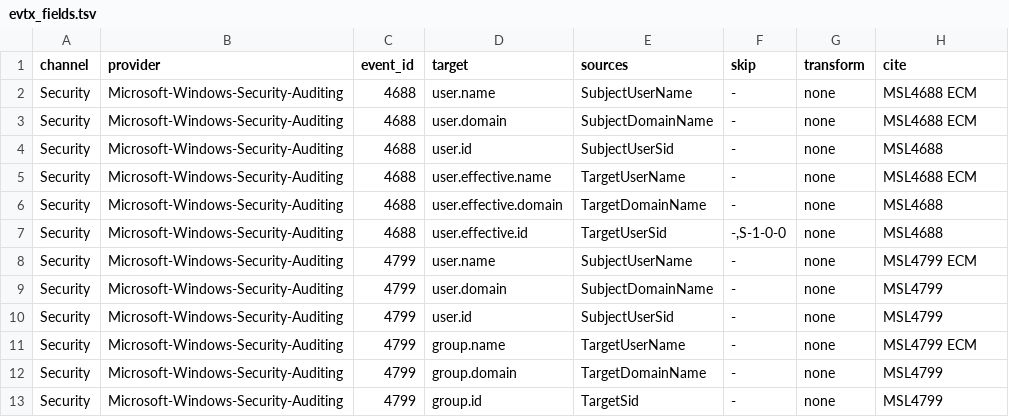
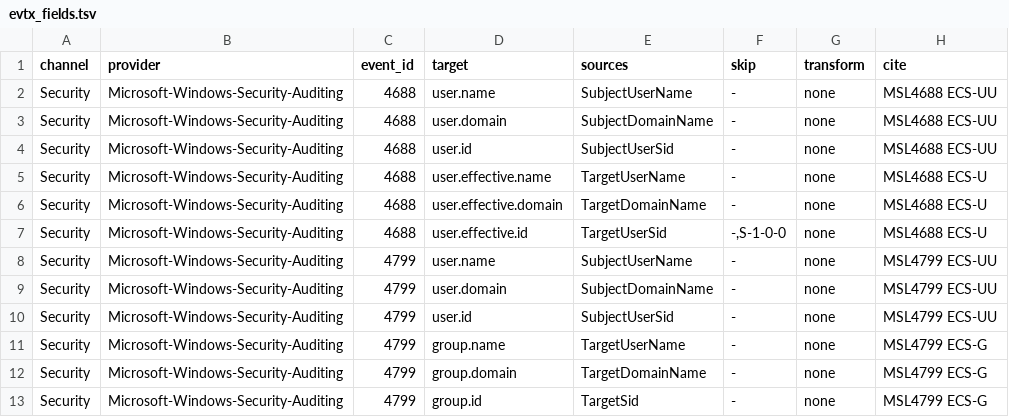
Before and after one commit to AppliedIR/opensearch-mcp, a TSV file: src/opensearch_mcp/mappings/evtx_fields.tsv, drawn as a sheet.

Commit message:
the fields table cites each row's microsoft learn event page and its ecs page, named in a cite legend beside it

```diff
--- a/src/opensearch_mcp/mappings/evtx_fields.tsv
+++ b/src/opensearch_mcp/mappings/evtx_fields.tsv
@@ -1,13 +1,13 @@
 channel	provider	event_id	target	sources	skip	transform	cite
-Security	Microsoft-Windows-Security-Auditing	4688	user.name	SubjectUserName	-	none	MSL4688 ECM
-Security	Microsoft-Windows-Security-Auditing	4688	user.domain	SubjectDomainName	-	none	MSL4688 ECM
-Security	Microsoft-Windows-Security-Auditing	4688	user.id	SubjectUserSid	-	none	MSL4688
-Security	Microsoft-Windows-Security-Auditing	4688	user.effective.name	TargetUserName	-	none	MSL4688 ECM
-Security	Microsoft-Windows-Security-Auditing	4688	user.effective.domain	TargetDomainName	-	none	MSL4688
-Security	Microsoft-Windows-Security-Auditing	4688	user.effective.id	TargetUserSid	-,S-1-0-0	none	MSL4688
-Security	Microsoft-Windows-Security-Auditing	4799	user.name	SubjectUserName	-	none	MSL4799 ECM
-Security	Microsoft-Windows-Security-Auditing	4799	user.domain	SubjectDomainName	-	none	MSL4799
-Security	Microsoft-Windows-Security-Auditing	4799	user.id	SubjectUserSid	-	none	MSL4799
-Security	Microsoft-Windows-Security-Auditing	4799	group.name	TargetUserName	-	none	MSL4799 ECM
-Security	Microsoft-Windows-Security-Auditing	4799	group.domain	TargetDomainName	-	none	MSL4799
-Security	Microsoft-Windows-Security-Auditing	4799	group.id	TargetSid	-	none	MSL4799
+Security	Microsoft-Windows-Security-Auditing	4688	user.name	SubjectUserName	-	none	MSL4688 ECS-UU
+Security	Microsoft-Windows-Security-Auditing	4688	user.domain	SubjectDomainName	-	none	MSL4688 ECS-UU
+Security	Microsoft-Windows-Security-Auditing	4688	user.id	SubjectUserSid	-	none	MSL4688 ECS-UU
+Security	Microsoft-Windows-Security-Auditing	4688	user.effective.name	TargetUserName	-	none	MSL4688 ECS-U
+Security	Microsoft-Windows-Security-Auditing	4688	user.effective.domain	TargetDomainName	-	none	MSL4688 ECS-U
+Security	Microsoft-Windows-Security-Auditing	4688	user.effective.id	TargetUserSid	-,S-1-0-0	none	MSL4688 ECS-U
+Security	Microsoft-Windows-Security-Auditing	4799	user.name	SubjectUserName	-	none	MSL4799 ECS-UU
+Security	Microsoft-Windows-Security-Auditing	4799	user.domain	SubjectDomainName	-	none	MSL4799 ECS-UU
+Security	Microsoft-Windows-Security-Auditing	4799	user.id	SubjectUserSid	-	none	MSL4799 ECS-UU
+Security	Microsoft-Windows-Security-Auditing	4799	group.name	TargetUserName	-	none	MSL4799 ECS-G
+Security	Microsoft-Windows-Security-Auditing	4799	group.domain	TargetDomainName	-	none	MSL4799 ECS-G
+Security	Microsoft-Windows-Security-Auditing	4799	group.id	TargetSid	-	none	MSL4799 ECS-G
```
Also changed, not shown: 1 other file.
